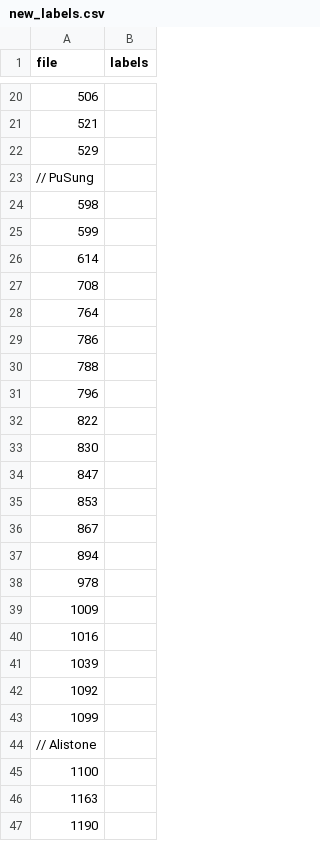
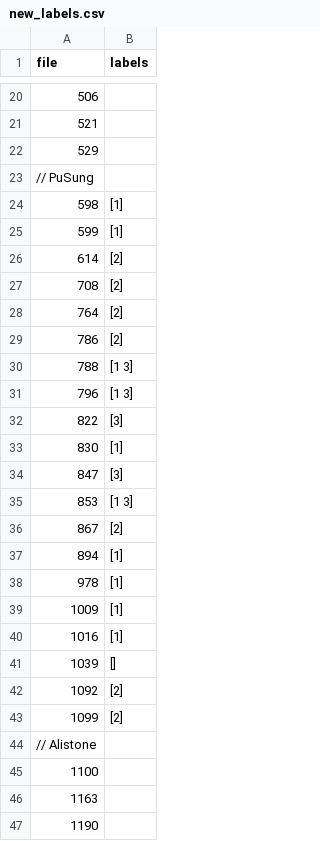
Before and after one commit to sam901122/2022_Fall_TM_Final, a CSV file: text_mining/new_labels.csv, drawn as a sheet; only a part is shown, gaps mark what is left out.

Commit message:
label

```diff
--- a/text_mining/new_labels.csv
+++ b/text_mining/new_labels.csv
@@ -23,22 +23,22 @@ file, labels
 // PuSung
-598,
-599,
-614,
-708,
-764,
-786,
-788,
-796,
-822,
-830,
-847,
-853,
-867,
-894,
-978,
-1009,
-1016,
-1039,
-1092,
-1099,
+598,[1]
+599,[1]
+614,[2]
+708,[2]
+764,[2]
+786,[2]
+788,[1 3]
+796,[1 3]
+822,[3]
+830,[1]
+847,[3]
+853,[1 3]
+867,[2]
+894,[1]
+978,[1]
+1009,[1]
+1016,[1]
+1039,[]
+1092,[2]
+1099,[2]
 // Alistone
```
